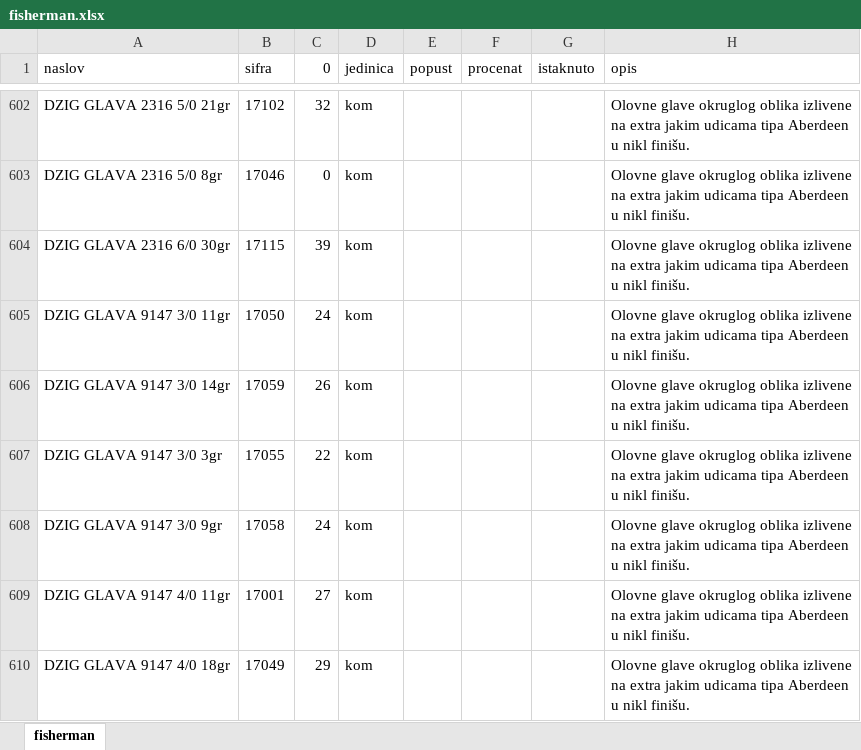
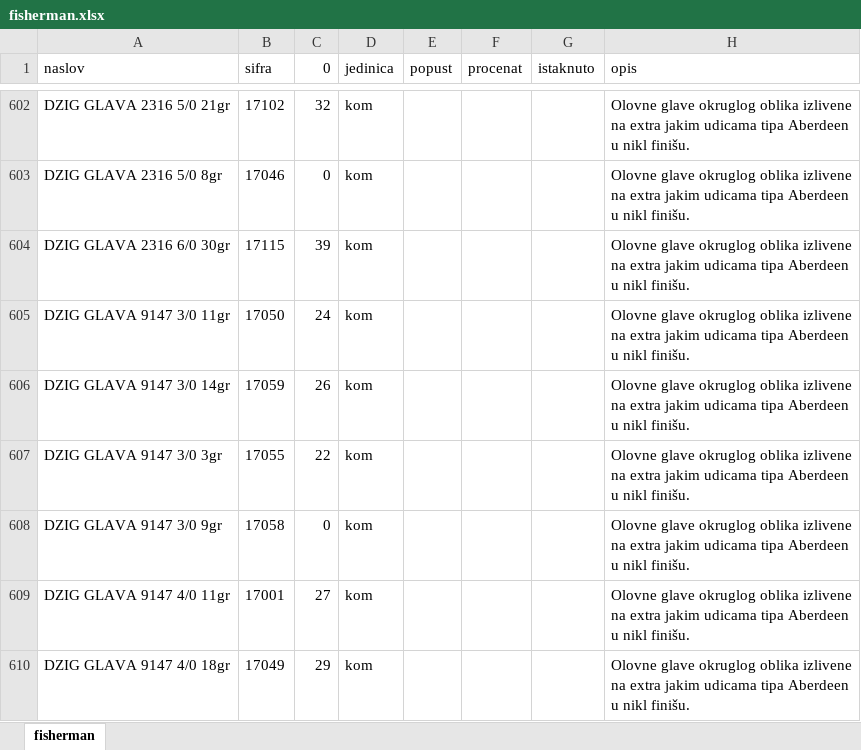
Before and after one commit to AleksandarVrencev/website_maintenance, an Excel workbook: fisherman.xlsx, sheet fisherman, drawn as a sheet; only a part is shown, gaps mark what is left out; values as stored, in another font and other column widths than the file's, no borders; the diff covers the shown part only; the diff names each change by its address in the sheet, - before the commit and + after, or states it on an @@ line.

```diff
--- a/fisherman.xlsx (sheet fisherman)
+++ b/fisherman.xlsx (sheet fisherman)
-C608 (0): 24
+C608 (0): 0
```
Also changed, not shown: 1 added row and 38 edited cells elsewhere in this sheet, kategorije.xlsx, zalihe.xlsx, 2 other files.
